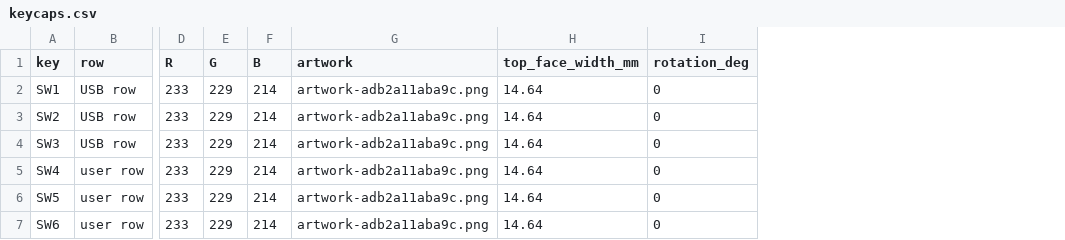
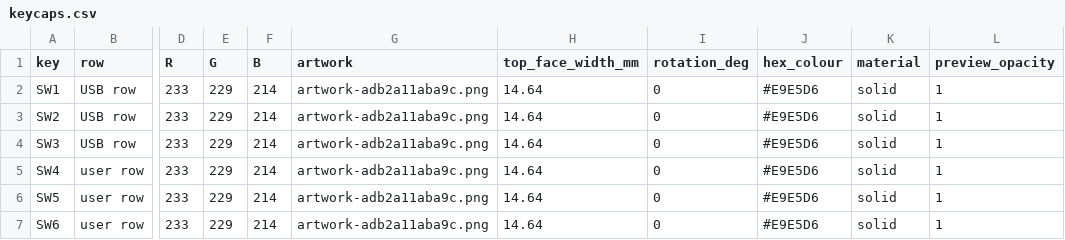
Before and after one commit to Aidan-M-Dev/macropad, a CSV file: build/print-pack/keycaps.csv, drawn as a sheet; only a part is shown, gaps mark what is left out; the diff names each change by its address in the sheet, - before the commit and + after, or states it on an @@ line.

```diff
--- a/build/print-pack/keycaps.csv
+++ b/build/print-pack/keycaps.csv
+column J (hex_colour), rows 2-7: all #E9E5D6
+column K (material), rows 2-7: all solid
+column L (preview_opacity), rows 2-7: all 1
```
Also changed, not shown: 38 other files.
